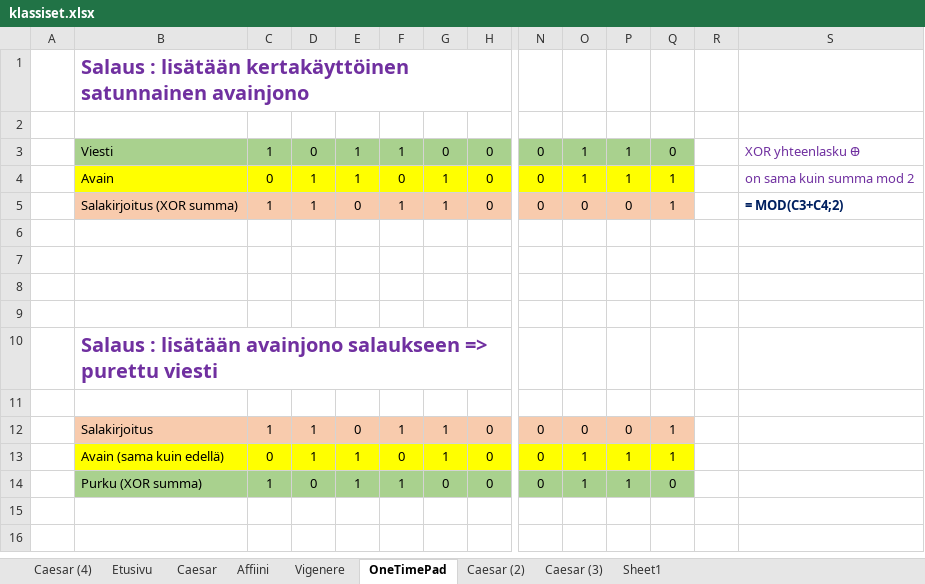
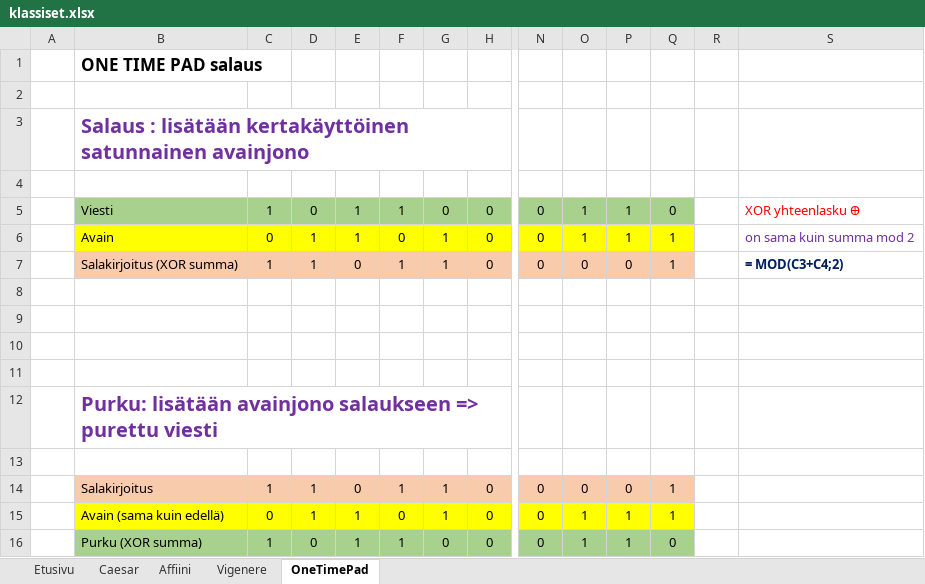
Before and after one commit to jteeriaho/salaus, an Excel workbook: _build/html/klassiset.xlsx, sheet OneTimePad, drawn as a sheet; only a part is shown, gaps mark what is left out; values as stored, in another font and other column widths than the file's, no borders; addresses are those after the commit; rows hold the shown columns only; the diff names each change by its address in the sheet, - before the commit and + after, or states it on an @@ line.

```diff
--- a/_build/html/klassiset.xlsx (sheet OneTimePad)
+++ b/_build/html/klassiset.xlsx (sheet OneTimePad)
-sheet tab: Caesar (4)
-sheet tab: Caesar (2)
-sheet tab: Caesar (3)
-sheet tab: Sheet1
+row 1:  | ONE TIME PAD salaus
+row 2: (empty)
-S5 text colour: #7030A0
+S5 text colour: #FF0000
-B12: Salaus : lisätään avainjono…
+B12: Purku: lisätään avainjono…
```
Also changed, not shown: sheet Caesar, sheet Affiini, sheet Vigenere, formulas that keep their value, charts or pictures.
